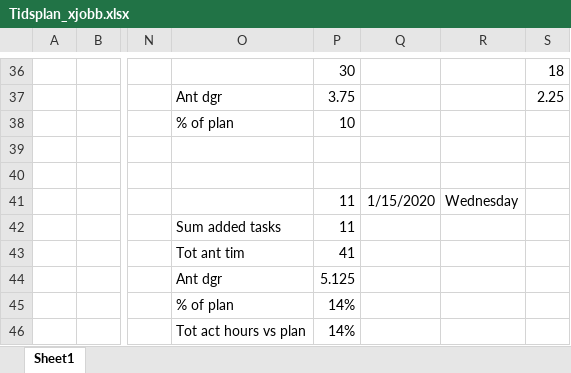
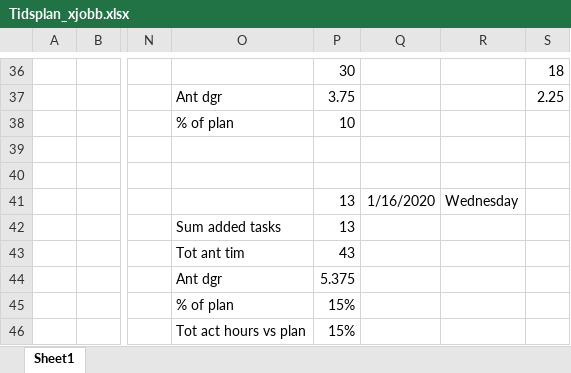
Before and after one commit to carlschlyter/mi_thesis, an Excel workbook: Tidsplan_xjobb.xlsx, sheet Sheet1, drawn as a sheet; only a part is shown, gaps mark what is left out; values as stored, in another font and other column widths than the file's, no borders; the diff names each change by its address in the sheet, - before the commit and + after, or states it on an @@ line.

Commit message:
updated tidsplan.xls

```diff
--- a/Tidsplan_xjobb.xlsx (sheet Sheet1)
+++ b/Tidsplan_xjobb.xlsx (sheet Sheet1)
-P41:P42: 11
+P41:P42: 13
-Q41: 1/15/2020
+Q41: 1/16/2020
-P43: 41
+P43: 43
-P44: 5.125
+P44: 5.375
-P45:P46: 14%
+P45:P46: 15%
```
